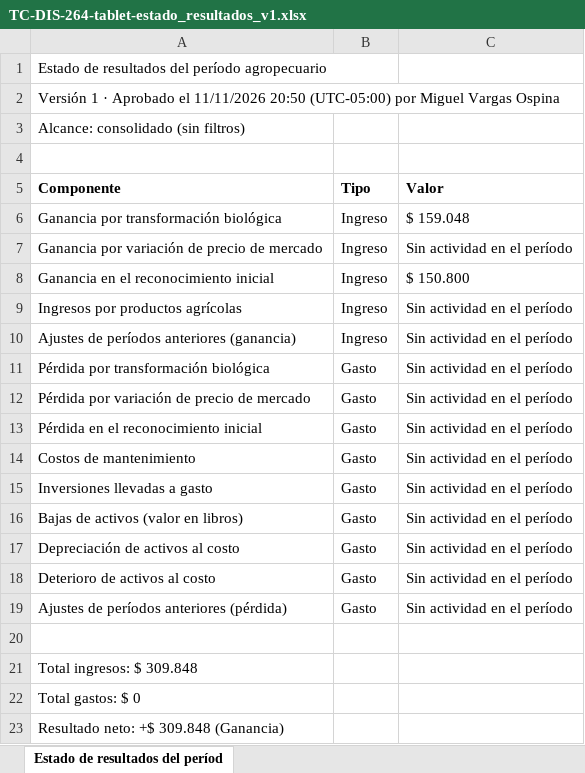
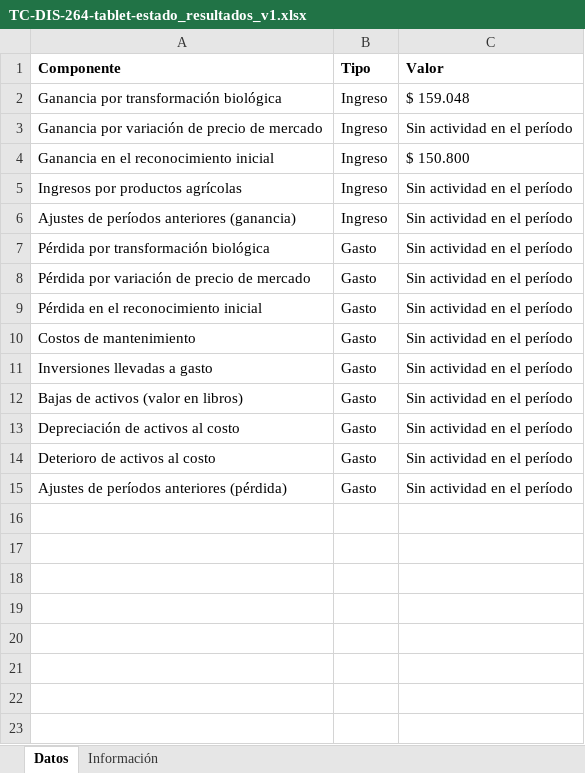
Before and after one commit to Arekkazu/SGPMP-FRONT-END-PWA, an Excel workbook: testing/accesibilidad/axe/M06/RF-93/TC-DIS-264/resultados/TC-DIS-264-tablet-estado_resultados_v1.xlsx, sheet Datos, drawn as a sheet; values as stored, in another font and other column widths than the file's, no borders; the diff names each change by its address in the sheet, - before the commit and + after, or states it on an @@ line.

```diff
--- a/testing/accesibilidad/axe/M06/RF-93/TC-DIS-264/resultados/TC-DIS-264-tablet-estado_resultados_v1.xlsx (sheet Datos)
+++ b/testing/accesibilidad/axe/M06/RF-93/TC-DIS-264/resultados/TC-DIS-264-tablet-estado_resultados_v1.xlsx (sheet Datos)
-sheet tab: Estado de resultados del períod
+sheet tab: Datos
+sheet tab: Información
-row 1: Estado de resultados del período agropecuario
-row 2: Versión 1 · Aprobado el 11/11/2026 20:50 (UTC-05:00) por Miguel Vargas Ospina
-row 3: Alcance: consolidado (sin filtros)
-row 4: (empty)
-row 20: (empty)
-row 21: Total ingresos: $ 309.848
-row 22: Total gastos: $ 0
-row 23: Resultado neto: +$ 309.848 (Ganancia)
```
Also changed, not shown: testing/accesibilidad/axe/M06/RF-93/TC-DIS-264/resultados/TC-DIS-264-escritorio-estado_resultados_v1.xlsx, testing/accesibilidad/axe/M06/RF-93/TC-DIS-264/resultados/TC-DIS-264-movil-estado_resultados_v1.xlsx, 6 other files.
